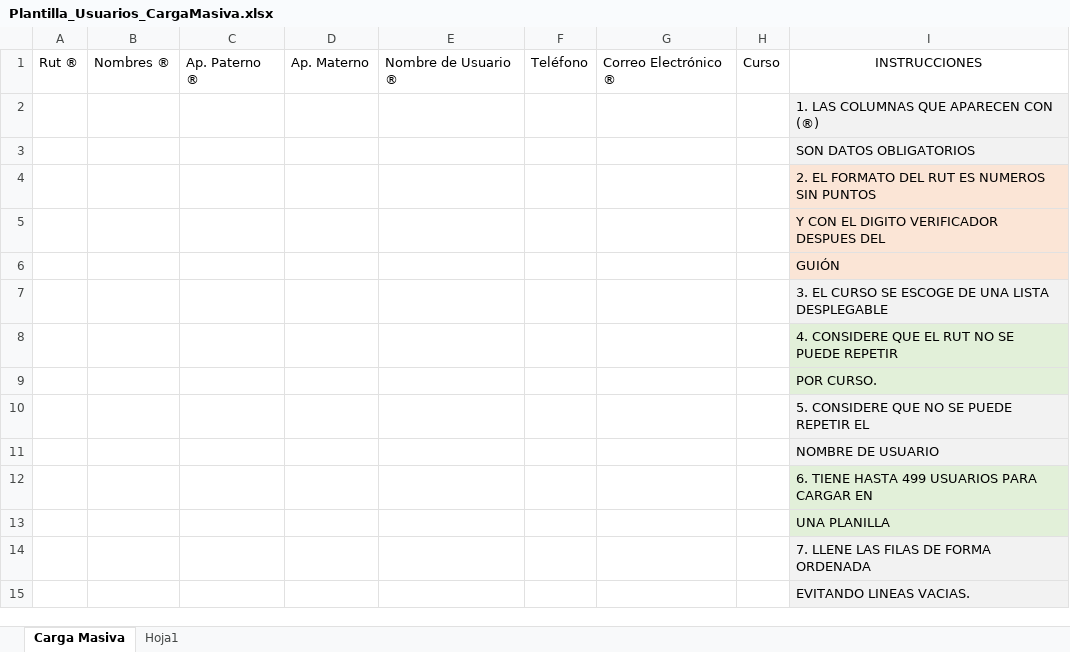
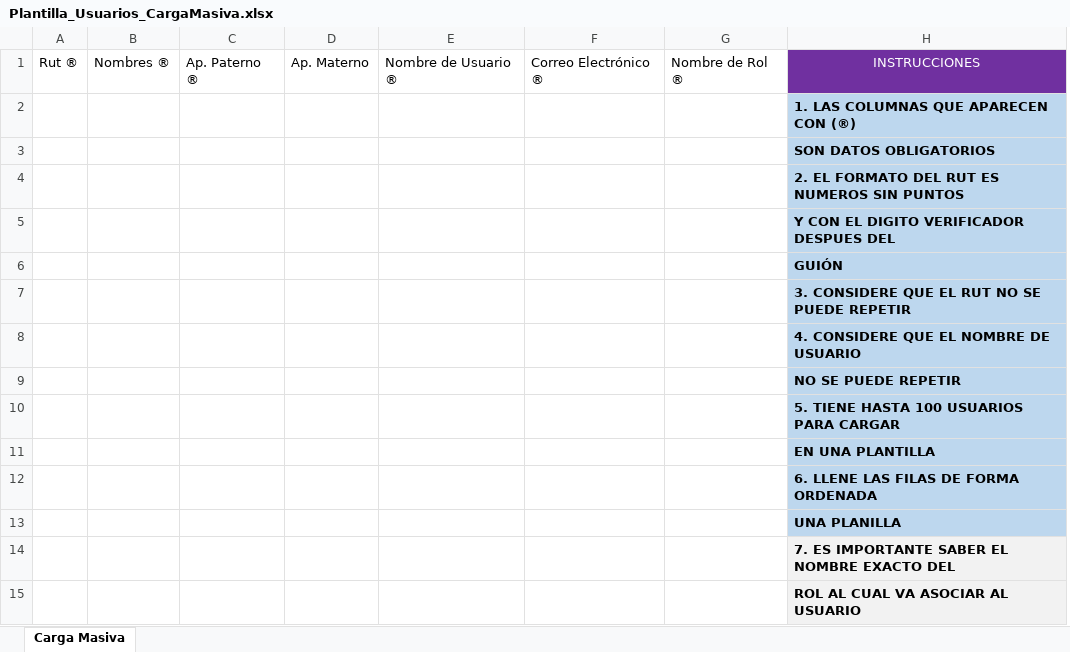
Before and after one commit to vcoronado2014/sitioWebAsambleas, an Excel workbook: Plantilla_Usuarios_CargaMasiva.xlsx, sheet Carga Masiva, drawn as a sheet; values as stored, in another font and other column widths than the file's, no borders; table styles not drawn; removed rows and columns are numbered as before the commit, all else as after; the diff names each change by its address in the sheet, - before the commit and + after, or states it on an @@ line.

```diff
--- a/Plantilla_Usuarios_CargaMasiva.xlsx (sheet Carga Masiva)
+++ b/Plantilla_Usuarios_CargaMasiva.xlsx (sheet Carga Masiva)
-sheet tab: Hoja1
-column F, row 1: Teléfono
-column H, row 1: Curso
+column G, row 1: Nombre de Rol ®
@@ H1 fill: none → #7030A0, text colour: black → #FFFFFF @@
-H2:H15 bold: off
+H2:H15 bold: on
-H2:H3 fill: #F2F2F2
+H2:H3 fill: #BDD7EE
-H4:H6 fill: #FBE5D6
+H4:H6 fill: #BDD7EE
-H7: 3. EL CURSO SE ESCOGE DE UNA LISTA DESPLEGABLE
+H7: 3. CONSIDERE QUE EL RUT NO SE PUEDE REPETIR
-H7 fill: #F2F2F2
+H7 fill: #BDD7EE
-H8: 4. CONSIDERE QUE EL RUT NO SE PUEDE REPETIR
+H8: 4. CONSIDERE QUE EL NOMBRE DE USUARIO
-H8:H9 fill: #E2F0D9
+H8:H9 fill: #BDD7EE
-H9: POR CURSO.
+H9: NO SE PUEDE REPETIR
-H10: 5. CONSIDERE QUE NO SE PUEDE REPETIR EL
+H10: 5. TIENE HASTA 100 USUARIOS PARA CARGAR
-H10:H11 fill: #F2F2F2
+H10:H11 fill: #BDD7EE
-H11: NOMBRE DE USUARIO
+H11: EN UNA PLANTILLA
-H12: 6. TIENE HASTA 499 USUARIOS PARA CARGAR EN
+H12: 6. LLENE LAS FILAS DE FORMA ORDENADA
-H12:H13 fill: #E2F0D9
+H12:H13 fill: #BDD7EE
-H14: 7. LLENE LAS FILAS DE FORMA ORDENADA
+H14: 7. ES IMPORTANTE SABER EL NOMBRE EXACTO DEL
-H15: EVITANDO LINEAS VACIAS.
+H15: ROL AL CUAL VA ASOCIAR AL USUARIO
```
Also changed, not shown: 5 other files.
